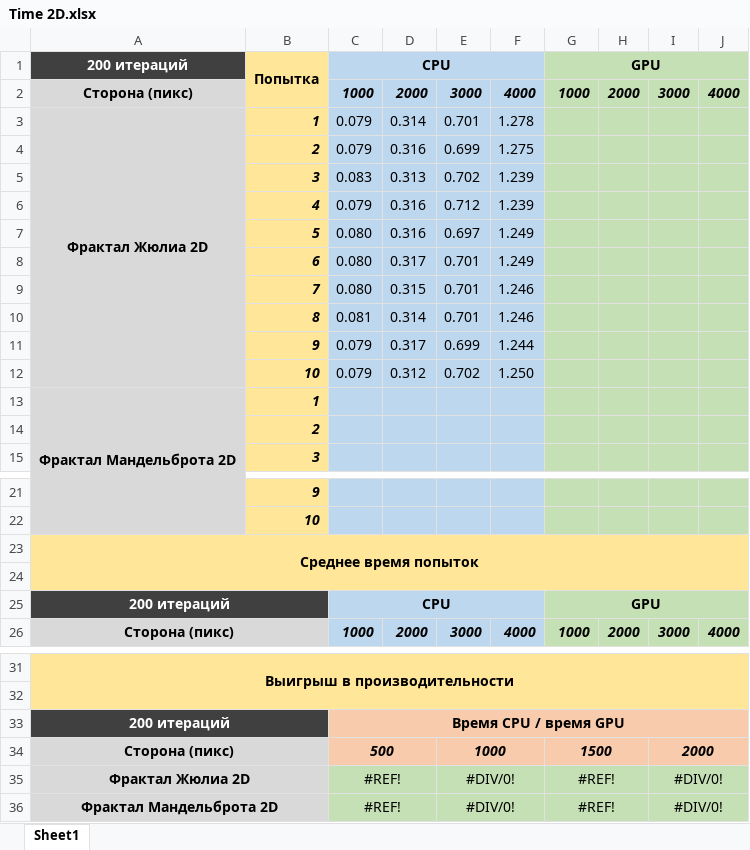
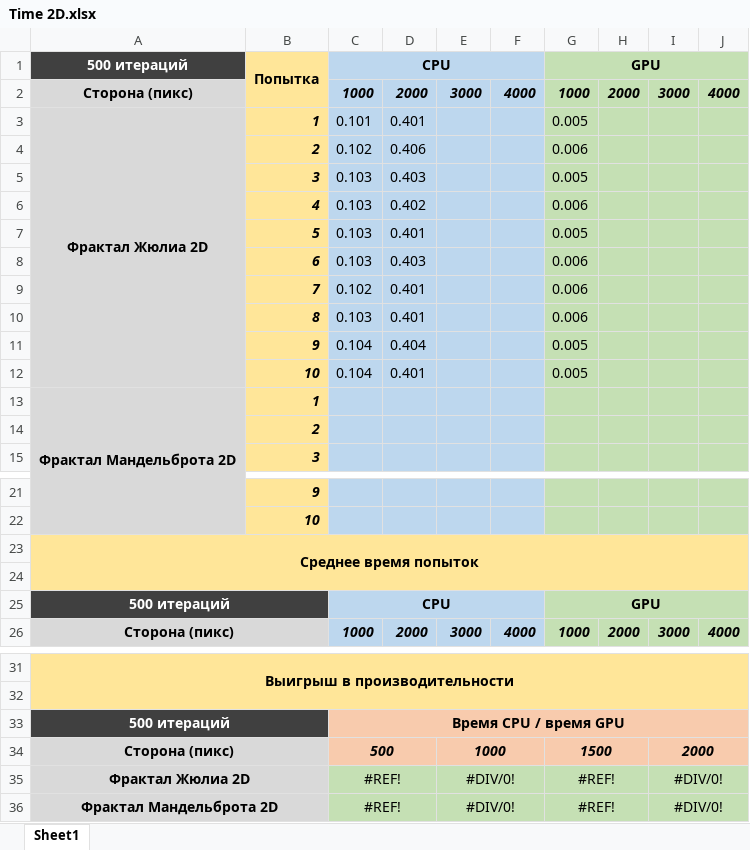
Before and after one commit to EugenyCh/ZFolder, an Excel workbook: Time 2D/Time 2D.xlsx, sheet Sheet1, drawn as a sheet; only a part is shown, gaps mark what is left out; values as stored, in another font and other column widths than the file's, no borders; charts and pictures not drawn; removed rows and columns are numbered as before the commit, all else as after; the diff names each change by its address in the sheet, - before the commit and + after, or states it on an @@ line.

```diff
--- a/Time 2D/Time 2D.xlsx (sheet Sheet1)
+++ b/Time 2D/Time 2D.xlsx (sheet Sheet1)
-A1: 200 итераций
+A1: 500 итераций
-row 3: Фрактал Жюлиа 2D | 1 | 0.079 | 0.314 | 0.701 | 1.278
-row 4:  | 2 | 0.079 | 0.316 | 0.699 | 1.275
-row 5:  | 3 | 0.083 | 0.313 | 0.702 | 1.239
-row 6:  | 4 | 0.079 | 0.316 | 0.712 | 1.239
-row 7:  | 5 | 0.080 | 0.316 | 0.697 | 1.249
-row 8:  | 6 | 0.080 | 0.317 | 0.701 | 1.249
-row 9:  | 7 | 0.080 | 0.315 | 0.701 | 1.246
-row 10:  | 8 | 0.081 | 0.314 | 0.701 | 1.246
-row 11:  | 9 | 0.079 | 0.317 | 0.699 | 1.244
-row 12:  | 10 | 0.079 | 0.312 | 0.702 | 1.250
+row 3: Фрактал Жюлиа 2D | 1 | 0.101 | 0.401 |  |  | 0.005
+row 4:  | 2 | 0.102 | 0.406 |  |  | 0.006
+row 5:  | 3 | 0.103 | 0.403 |  |  | 0.005
+row 6:  | 4 | 0.103 | 0.402 |  |  | 0.006
+row 7:  | 5 | 0.103 | 0.401 |  |  | 0.005
+row 8:  | 6 | 0.103 | 0.403 |  |  | 0.006
+row 9:  | 7 | 0.102 | 0.401 |  |  | 0.006
+row 10:  | 8 | 0.103 | 0.401 |  |  | 0.006
+row 11:  | 9 | 0.104 | 0.404 |  |  | 0.005
+row 12:  | 10 | 0.104 | 0.401 |  |  | 0.005
-A25: 200 итераций
+A25: 500 итераций
-A33: 200 итераций
+A33: 500 итераций
```
Also changed, not shown: 4 other files.
